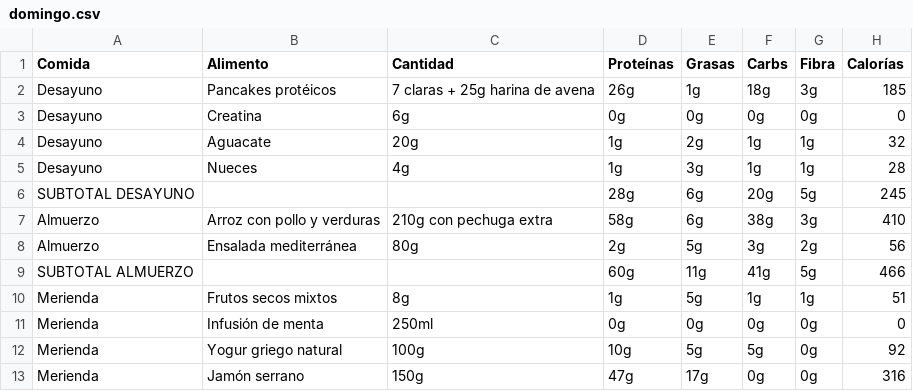
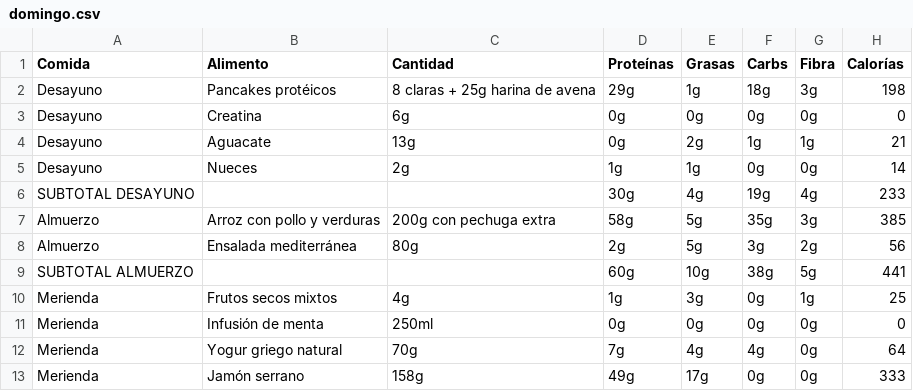
Before and after one commit to MauricioDomenech/gym-app, a CSV file: semana2/domingo.csv, drawn as a sheet; only a part is shown; the diff covers the shown part only.

```diff
--- a/semana2/domingo.csv
+++ b/semana2/domingo.csv
@@ -1,13 +1,13 @@
 Comida,Alimento,Cantidad,Proteínas,Grasas,Carbs,Fibra,Calorías
-Desayuno,Pancakes protéicos,7 claras + 25g harina de avena,26g,1g,18g,3g,185
+Desayuno,Pancakes protéicos,8 claras + 25g harina de avena,29g,1g,18g,3g,198
 Desayuno,Creatina,6g,0g,0g,0g,0g,0
-Desayuno,Aguacate,20g,1g,2g,1g,1g,32
-Desayuno,Nueces,4g,1g,3g,1g,1g,28
-SUBTOTAL DESAYUNO,,,28g,6g,20g,5g,245
-Almuerzo,Arroz con pollo y verduras,210g con pechuga extra,58g,6g,38g,3g,410
+Desayuno,Aguacate,13g,0g,2g,1g,1g,21
+Desayuno,Nueces,2g,1g,1g,0g,0g,14
+SUBTOTAL DESAYUNO,,,30g,4g,19g,4g,233
+Almuerzo,Arroz con pollo y verduras,200g con pechuga extra,58g,5g,35g,3g,385
 Almuerzo,Ensalada mediterránea,80g,2g,5g,3g,2g,56
-SUBTOTAL ALMUERZO,,,60g,11g,41g,5g,466
-Merienda,Frutos secos mixtos,8g,1g,5g,1g,1g,51
+SUBTOTAL ALMUERZO,,,60g,10g,38g,5g,441
+Merienda,Frutos secos mixtos,4g,1g,3g,0g,1g,25
 Merienda,Infusión de menta,250ml,0g,0g,0g,0g,0
-Merienda,Yogur griego natural,100g,10g,5g,5g,0g,92
-Merienda,Jamón serrano,150g,47g,17g,0g,0g,316
+Merienda,Yogur griego natural,70g,7g,4g,4g,0g,64
+Merienda,Jamón serrano,158g,49g,17g,0g,0g,333
```
Also changed, not shown: 3 added rows, 3 removed rows and 10 edited cells elsewhere in this file, src/assets/data/semana2/domingo.csv.
